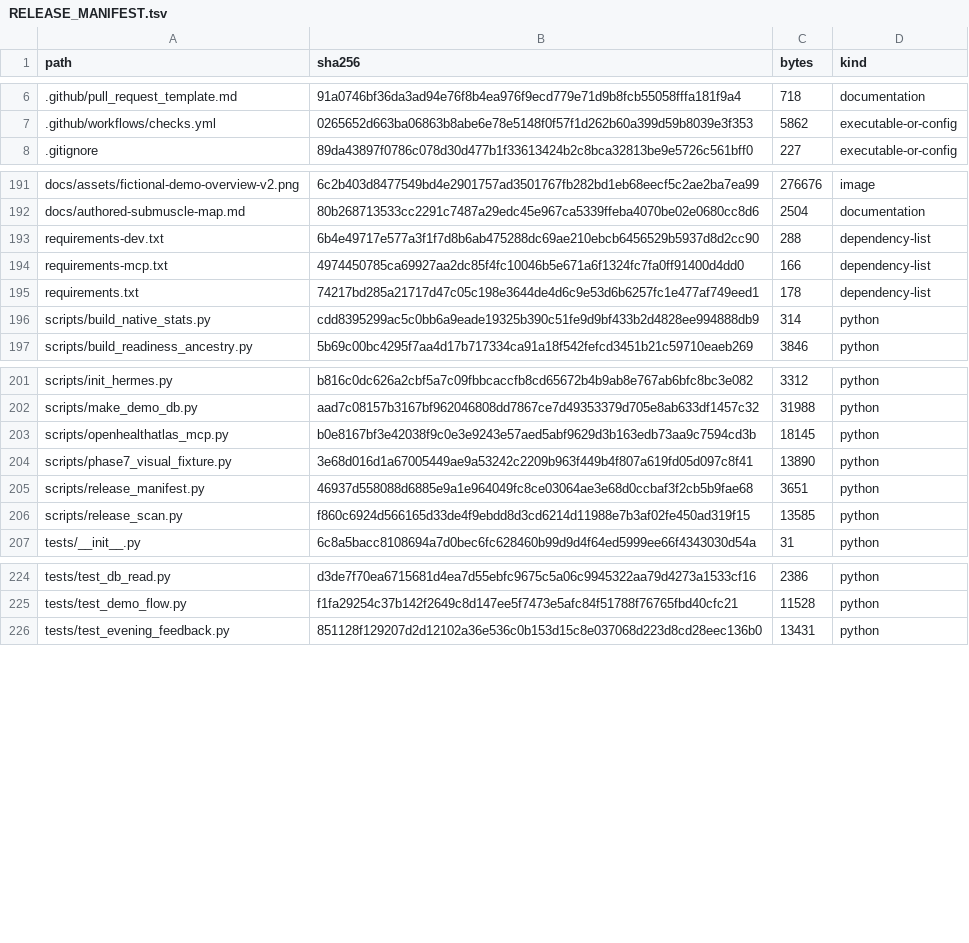
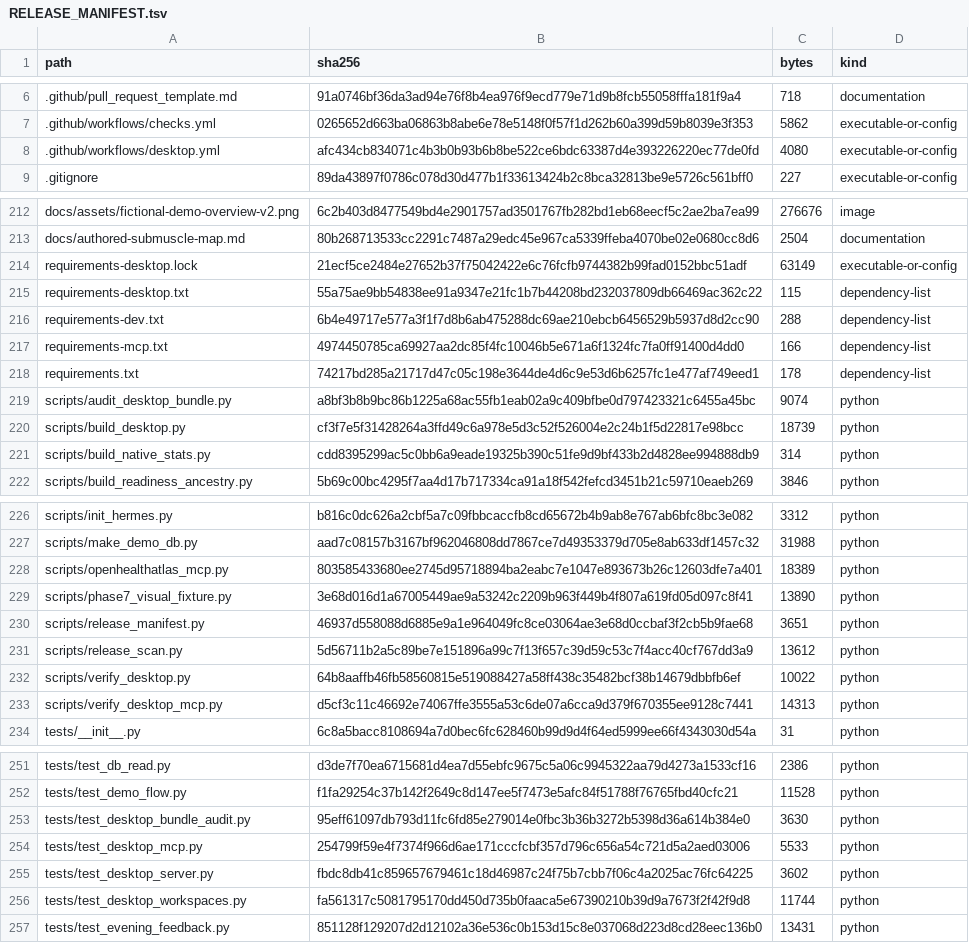
Before and after one commit to kajeesan/Open-Health-Atlas, a TSV file: RELEASE_MANIFEST.tsv, drawn as a sheet; only a part is shown, gaps mark what is left out; the diff covers the shown part only.

Commit message:
Add self-contained macOS desktop preview with isolated workspaces

```diff
--- a/RELEASE_MANIFEST.tsv
+++ b/RELEASE_MANIFEST.tsv
@@ -7,2 +7,3 @@ path	sha256	bytes	kind
 .github/workflows/checks.yml	0265652d663ba06863b8abe6e78e5148f0f57f1d262b60a399d59b8039e3f353	5862	executable-or-config
+.github/workflows/desktop.yml	afc434cb834071c4b3b0b93b6b8be522ce6bdc63387d4e393226220ec77de0fd	4080	executable-or-config
 .gitignore	89da43897f0786c078d30d477b1f33613424b2c8bca32813be9e5726c561bff0	227	executable-or-config
@@ -192,2 +213,4 @@ docs/assets/fictional-demo-overview-v2.png	6c2b403d8477549bd4e2901757ad3501767fb
 docs/authored-submuscle-map.md	80b268713533cc2291c7487a29edc45e967ca5339ffeba4070be02e0680cc8d6	2504	documentation
+requirements-desktop.lock	21ecf5ce2484e27652b37f75042422e6c76fcfb9744382b99fad0152bbc51adf	63149	executable-or-config
+requirements-desktop.txt	55a75ae9bb54838ee91a9347e21fc1b7b44208bd232037809db66469ac362c22	115	dependency-list
 requirements-dev.txt	6b4e49717e577a3f1f7d8b6ab475288dc69ae210ebcb6456529b5937d8d2cc90	288	dependency-list
@@ -195,2 +218,4 @@ requirements-mcp.txt	4974450785ca69927aa2dc85f4fc10046b5e671a6f1324fc7fa0ff91400
 requirements.txt	74217bd285a21717d47c05c198e3644de4d6c9e53d6b6257fc1e477af749eed1	178	dependency-list
+scripts/audit_desktop_bundle.py	a8bf3b8b9bc86b1225a68ac55fb1eab02a9c409bfbe0d797423321c6455a45bc	9074	python
+scripts/build_desktop.py	cf3f7e5f31428264a3ffd49c6a978e5d3c52f526004e2c24b1f5d22817e98bcc	18739	python
 scripts/build_native_stats.py	cdd8395299ac5c0bb6a9eade19325b390c51fe9d9bf433b2d4828ee994888db9	314	python
@@ -202,6 +227,8 @@ scripts/init_hermes.py	b816c0dc626a2cbf5a7c09fbbcaccfb8cd65672b4b9ab8e767ab6bfc8
 scripts/make_demo_db.py	aad7c08157b3167bf962046808dd7867ce7d49353379d705e8ab633df1457c32	31988	python
-scripts/openhealthatlas_mcp.py	b0e8167bf3e42038f9c0e3e9243e57aed5abf9629d3b163edb73aa9c7594cd3b	18145	python
+scripts/openhealthatlas_mcp.py	803585433680ee2745d95718894ba2eabc7e1047e893673b26c12603dfe7a401	18389	python
 scripts/phase7_visual_fixture.py	3e68d016d1a67005449ae9a53242c2209b963f449b4f807a619fd05d097c8f41	13890	python
 scripts/release_manifest.py	46937d558088d6885e9a1e964049fc8ce03064ae3e68d0ccbaf3f2cb5b9fae68	3651	python
-scripts/release_scan.py	f860c6924d566165d33de4f9ebdd8d3cd6214d11988e7b3af02fe450ad319f15	13585	python
+scripts/release_scan.py	5d56711b2a5c89be7e151896a99c7f13f657c39d59c53c7f4acc40cf767dd3a9	13612	python
+scripts/verify_desktop.py	64b8aaffb46fb58560815e519088427a58ff438c35482bcf38b14679dbbfb6ef	10022	python
+scripts/verify_desktop_mcp.py	d5cf3c11c46692e74067ffe3555a53c6de07a6cca9d379f670355ee9128c7441	14313	python
 tests/__init__.py	6c8a5bacc8108694a7d0bec6fc628460b99d9d4f64ed5999ee66f4343030d54a	31	python
@@ -225,2 +252,6 @@ tests/test_db_read.py	d3de7f70ea6715681d4ea7d55ebfc9675c5a06c9945322aa79d4273a15
 tests/test_demo_flow.py	f1fa29254c37b142f2649c8d147ee5f7473e5afc84f51788f76765fbd40cfc21	11528	python
+tests/test_desktop_bundle_audit.py	95eff61097db793d11fc6fd85e279014e0fbc3b36b3272b5398d36a614b384e0	3630	python
+tests/test_desktop_mcp.py	254799f59e4f7374f966d6ae171cccfcbf357d796c656a54c721d5a2aed03006	5533	python
+tests/test_desktop_server.py	fbdc8db41c859657679461c18d46987c24f75b7cbb7f06c4a2025ac76fc64225	3602	python
+tests/test_desktop_workspaces.py	fa561317c5081795170dd450d735b0faaca5e67390210b39d9a7673f2f42f9d8	11744	python
 tests/test_evening_feedback.py	851128f129207d2d12102a36e536c0b153d15c8e037068d223d8cd28eec136b0	13431	python
```
Also changed, not shown: 20 added rows and 14 edited cells elsewhere in this file, 40 other files.
